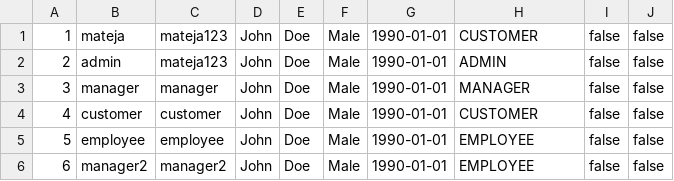
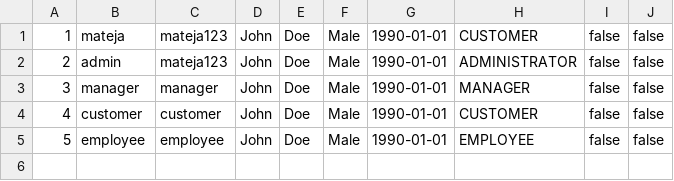
Before and after one commit to matejaaj/Chocolate-factory, a CSV file: backend/resources/data/users.csv, drawn as a sheet.

```diff
--- a/backend/resources/data/users.csv
+++ b/backend/resources/data/users.csv
@@ -1,3 +1,3 @@
 1|mateja|mateja123|John|Doe|Male|1990-01-01|CUSTOMER|false|false
-2|admin|mateja123|John|Doe|Male|1990-01-01|ADMIN|false|false
+2|admin|mateja123|John|Doe|Male|1990-01-01|ADMINISTRATOR|false|false
 3|manager|manager|John|Doe|Male|1990-01-01|MANAGER|false|false
@@ -5,2 +5 @@
 5|employee|employee|John|Doe|Male|1990-01-01|EMPLOYEE|false|false
-6|manager2|manager2|John|Doe|Male|1990-01-01|EMPLOYEE|false|false
```
Also changed, not shown: 19 other files.
